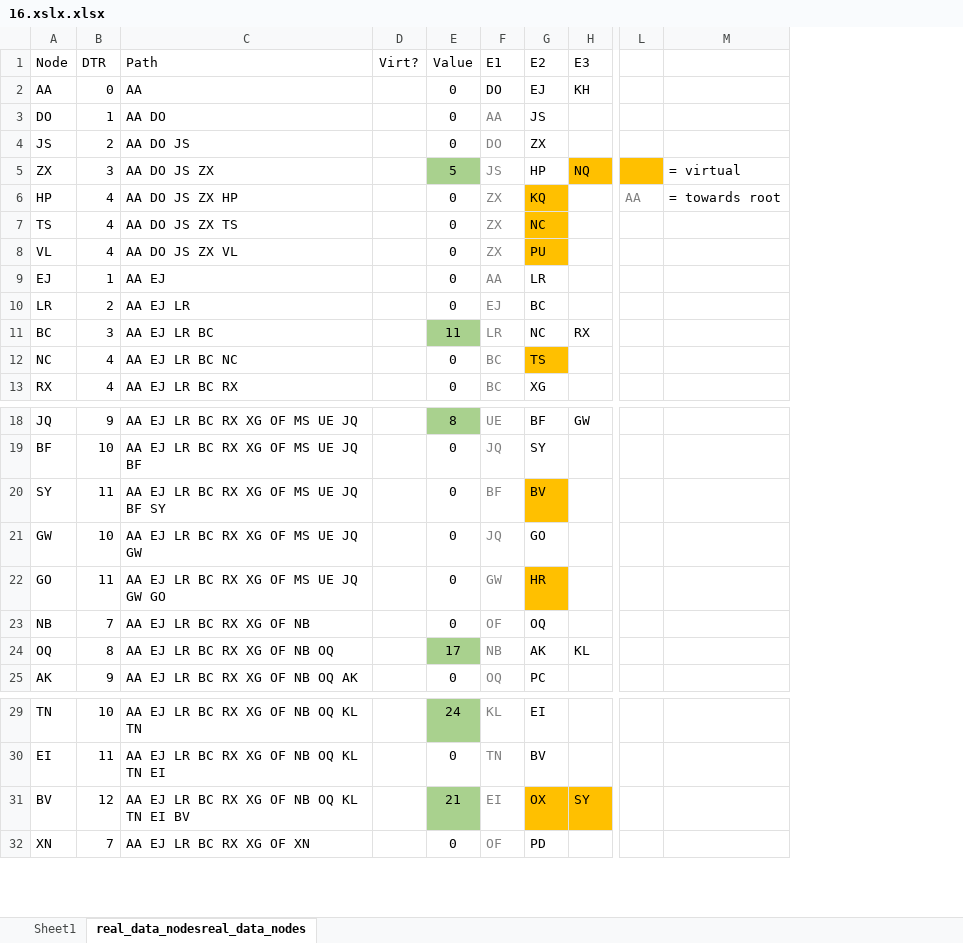
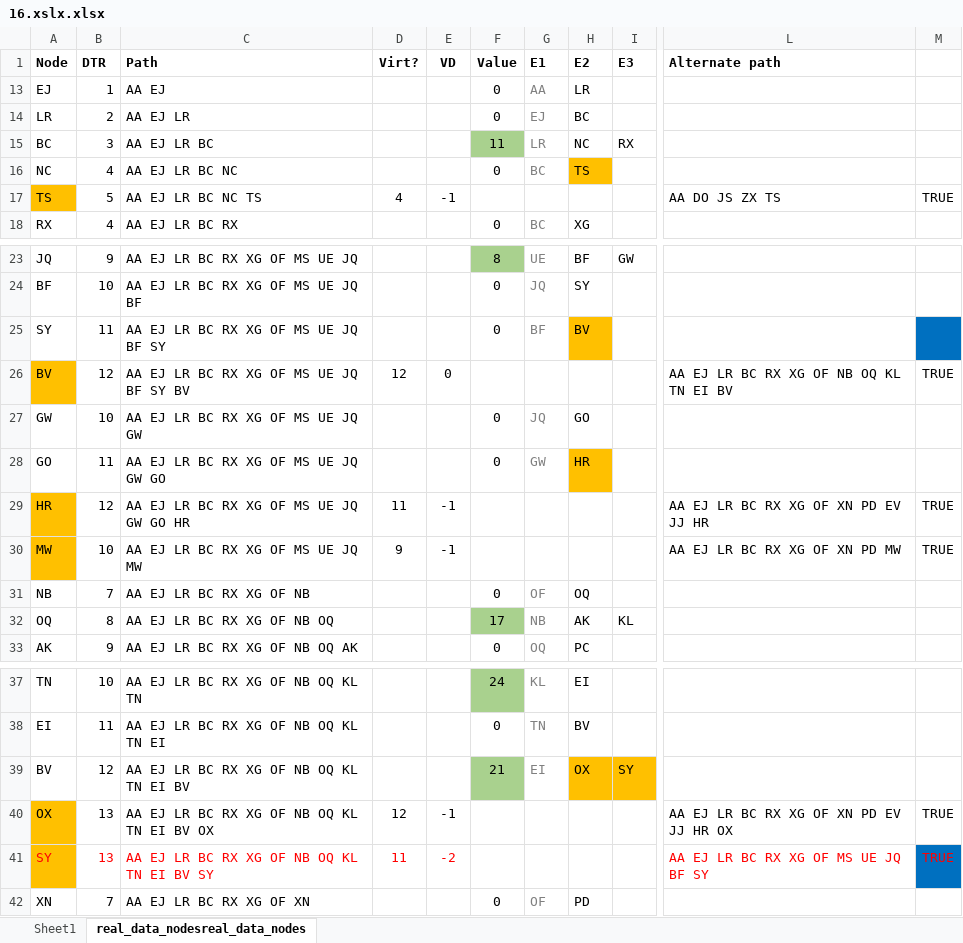
Before and after one commit to rwrobson/aoc2022, an Excel workbook: 16.xslx.xlsx, sheet real_data_nodesreal_data_nodes, drawn as a sheet; only a part is shown, gaps mark what is left out; values as stored, in another font and other column widths than the file's, no borders; removed rows and columns are numbered as before the commit, all else as after; rows hold the shown columns only; the diff covers the shown part only; the diff names each change by its address in the sheet, - before the commit and + after, or states it on an @@ line.

```diff
--- a/16.xslx.xlsx (sheet real_data_nodesreal_data_nodes)
+++ b/16.xslx.xlsx (sheet real_data_nodesreal_data_nodes)
-column D, row 1: Virt?
+column D, row 1: Virt?
+column E, row 1: VD
+column L, row 1: Alternate path
+column M, empty
-column L, empty
-column M, empty
-A1:C1 bold: off
+A1:C1 bold: on
-F1:I1 bold: off
+F1:I1 bold: on
@@ row 2 hidden: AA | 0 | AA |  | 0 | DO | EJ | KH @@
@@ row 3 hidden: DO | 1 | AA DO |  | 0 | AA | JS @@
@@ row 4 hidden: JS | 2 | AA DO JS |  | 0 | DO | ZX @@
@@ row 5 hidden: ZX | 3 | AA DO JS ZX |  | 5 | JS | HP | NQ |  | = virtual @@
@@ row 6 hidden: HP | 4 | AA DO JS ZX HP |  | 0 | ZX | KQ |  | AA | = towards root @@
@@ row 7 hidden: TS | 4 | AA DO JS ZX TS |  | 0 | ZX | NC @@
@@ row 8 hidden: VL | 4 | AA DO JS ZX VL |  | 0 | ZX | PU @@
+row 17: TS | 5 | AA EJ LR BC NC TS | 4 | -1 |  |  |  |  | AA DO JS ZX TS | TRUE
+row 26: BV | 12 | AA EJ LR BC RX XG OF MS UE JQ BF SY BV | 12 | 0 |  |  |  |  | AA EJ LR BC RX XG OF NB OQ KL TN EI BV | TRUE
+row 29: HR | 12 | AA EJ LR BC RX XG OF MS UE JQ GW GO HR | 11 | -1 |  |  |  |  | AA EJ LR BC RX XG OF XN PD EV JJ HR | TRUE
+row 30: MW | 10 | AA EJ LR BC RX XG OF MS UE JQ MW | 9 | -1 |  |  |  |  | AA EJ LR BC RX XG OF XN PD MW | TRUE
+row 40: OX | 13 | AA EJ LR BC RX XG OF NB OQ KL TN EI BV OX | 12 | -1 |  |  |  |  | AA EJ LR BC RX XG OF XN PD EV JJ HR OX | TRUE
+row 41: SY | 13 | AA EJ LR BC RX XG OF NB OQ KL TN EI BV SY | 11 | -2 |  |  |  |  | AA EJ LR BC RX XG OF MS UE JQ BF SY | TRUE
```
Also changed, not shown: 10 added rows, 12 hidden or unhidden rows, 1 added column and cell formats elsewhere in this sheet, formulas that keep their value, hidden cells, 1 other file.
